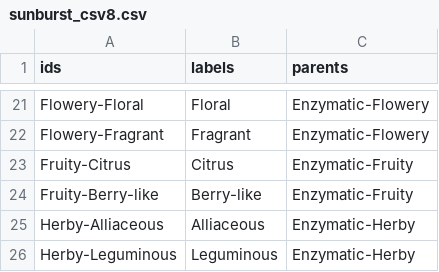
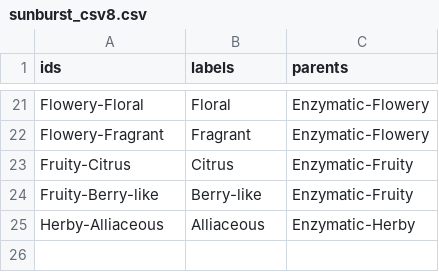
Before and after one commit to scotentSD/testing, a CSV file: sunburst_csv8.csv, drawn as a sheet; only a part is shown, gaps mark what is left out; the diff names each change by its address in the sheet, - before the commit and + after, or states it on an @@ line.

Commit message:
Update sunburst_csv8.csv
mk

```diff
--- a/sunburst_csv8.csv
+++ b/sunburst_csv8.csv
-row 26: Herby-Leguminous | Leguminous | Enzymatic-Herby
```
